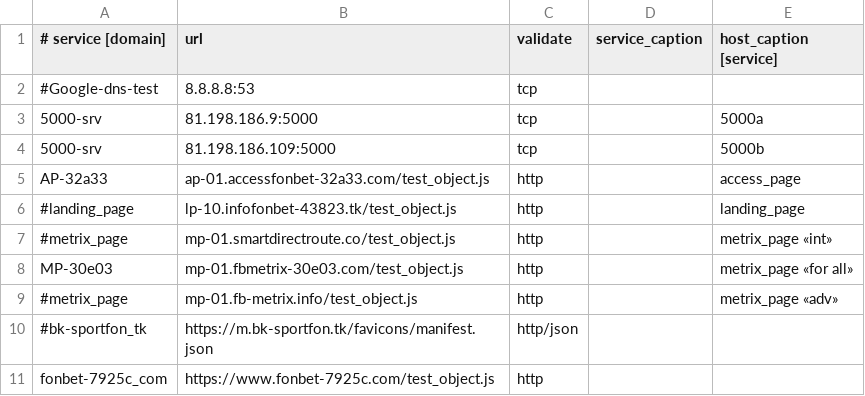
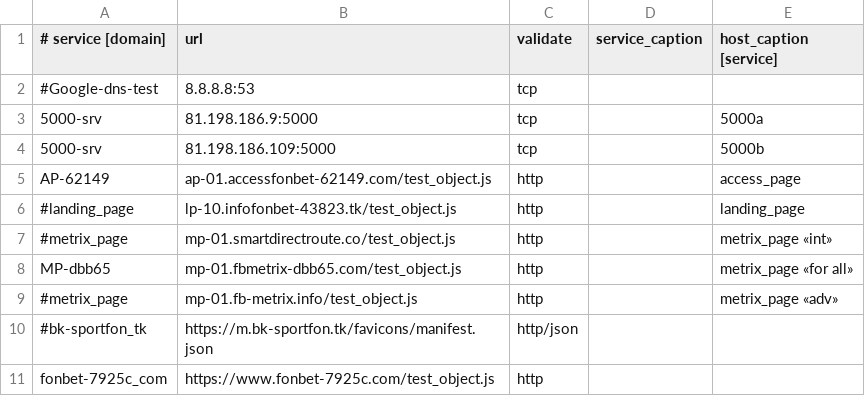
Before and after one commit to fbdevdata/psipl, a CSV file: 4hsoft_ban_monitoring.csv, drawn as a sheet; only a part is shown.

Commit message:
Update 4hsoft_ban_monitoring.csv

```diff
--- a/4hsoft_ban_monitoring.csv
+++ b/4hsoft_ban_monitoring.csv
@@ -4,6 +4,6 @@
 5000-srv;81.198.186.109:5000;tcp;;5000b
-AP-32a33;ap-01.accessfonbet-32a33.com/test_object.js;http;;access_page
+AP-62149;ap-01.accessfonbet-62149.com/test_object.js;http;;access_page
 #landing_page;lp-10.infofonbet-43823.tk/test_object.js;http;;landing_page
 #metrix_page;mp-01.smartdirectroute.co/test_object.js;http;;metrix_page «int»
-MP-30e03;mp-01.fbmetrix-30e03.com/test_object.js;http;;metrix_page «for all»
+MP-dbb65;mp-01.fbmetrix-dbb65.com/test_object.js;http;;metrix_page «for all»
 #metrix_page;mp-01.fb-metrix.info/test_object.js;http;;metrix_page «adv»
```
